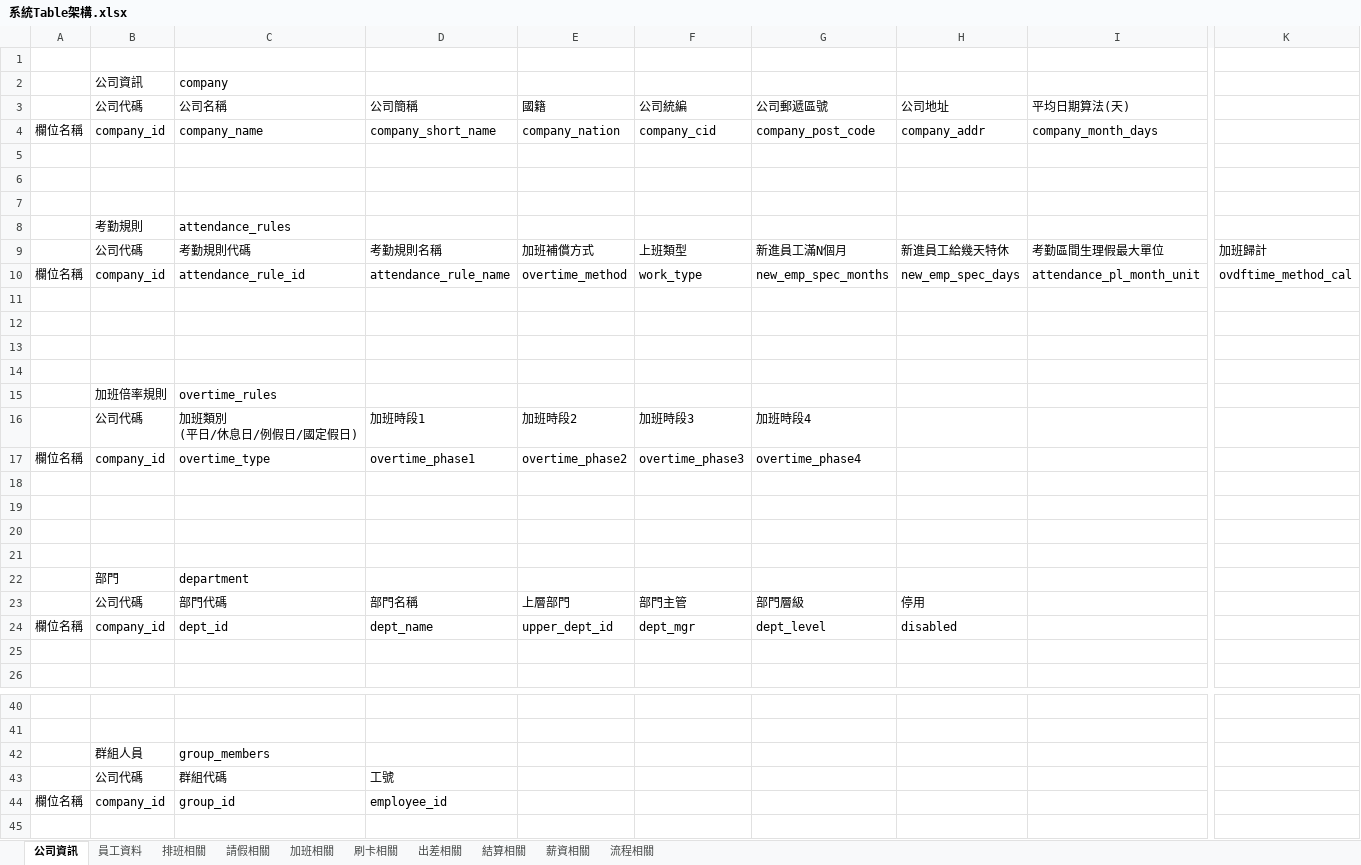
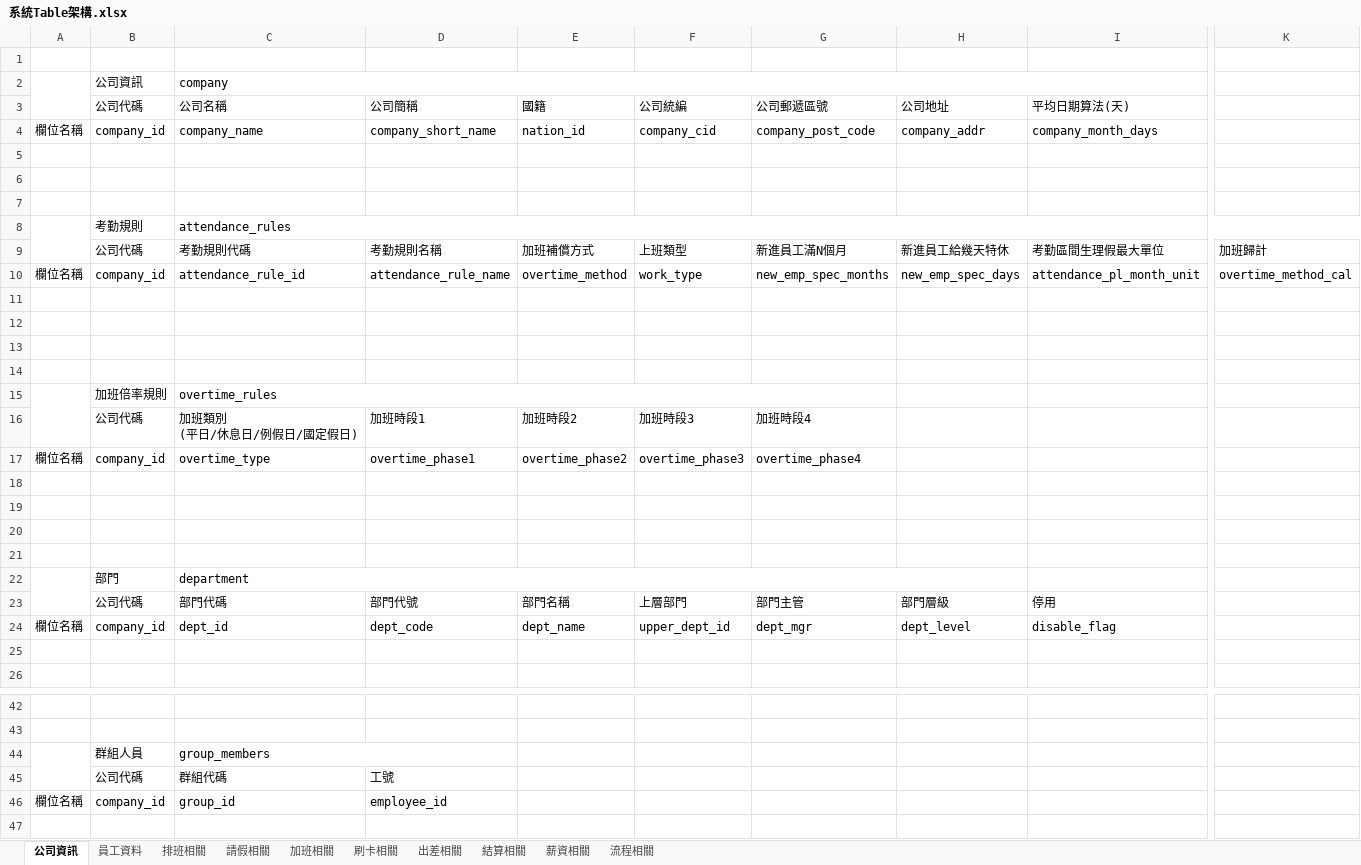
Before and after one commit to Mini-Cynthia/zuyiHR, an Excel workbook: src/main/resources/系統Table架構.xlsx, sheet 公司資訊, drawn as a sheet; only a part is shown, gaps mark what is left out; values as stored, in another font and other column widths than the file's, no cell formats; removed rows and columns are numbered as before the commit, all else as after; rows hold the shown columns only; the diff covers the shown part only; the diff names each change by its address in the sheet, - before the commit and + after, or states it on an @@ line.

Commit message:
update

```diff
--- a/src/main/resources/系統Table架構.xlsx (sheet 公司資訊)
+++ b/src/main/resources/系統Table架構.xlsx (sheet 公司資訊)
+A2:A3 merged
+C2:J2 merged
-E4: company_nation
+E4: nation_id
+A8:A9 merged
+C8:R8 merged
-K10: ovdftime_method_cal
+K10: overtime_method_cal
+A15:A16 merged
+C15:G15 merged
+A22:A23 merged
+C22:H22 merged
-row 23:  | 公司代碼 | 部門代碼 | 部門名稱 | 上層部門 | 部門主管 | 部門層級 | 停用
+row 23:  | 公司代碼 | 部門代碼 | 部門代號 | 部門名稱 | 上層部門 | 部門主管 | 部門層級 | 停用
-D24: dept_name
+D24: dept_code
-E24: upper_dept_id
+E24: dept_name
-F24: dept_mgr
+F24: upper_dept_id
-G24: dept_level
+G24: dept_mgr
-H24: disabled
+H24: dept_level
-I24: (empty)
+I24: disable_flag
+A44:A45 merged
+C44:D44 merged
```
Also changed, not shown: 2 added rows and merged cells elsewhere in this sheet, cell formats.
